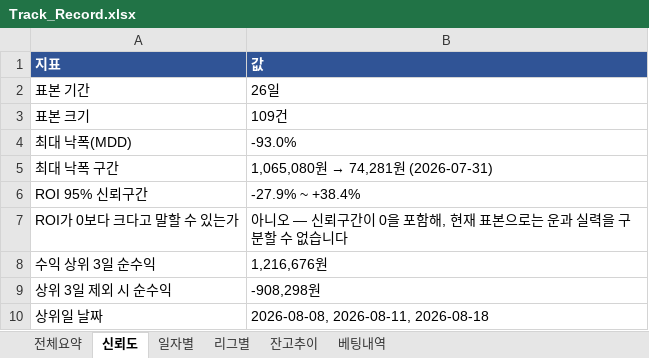
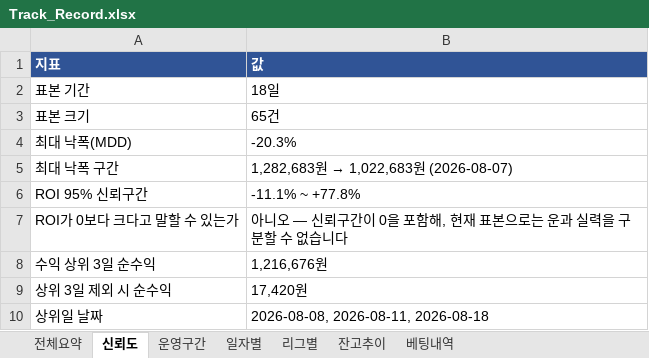
Before and after one commit to rushsis2203-commits/toto-analyzer-track-record, an Excel workbook: data/Track_Record.xlsx, sheet 신뢰도, drawn as a sheet; values as stored, in another font and other column widths than the file's, no borders; the diff names each change by its address in the sheet, - before the commit and + after, or states it on an @@ line.

```diff
--- a/data/Track_Record.xlsx (sheet 신뢰도)
+++ b/data/Track_Record.xlsx (sheet 신뢰도)
+sheet tab: 운영구간
-B2 (값): 26일
+B2 (값): 18일
-B3 (값): 109건
+B3 (값): 65건
-B4 (값): -93.0%
+B4 (값): -20.3%
@@ B5 (값): 1,065,080원 → 74,281원 (2026-07-31) → 1,282,683원 → 1,022,683원 (2026-08-07) @@
-B6 (값): -27.9% ~ +38.4%
+B6 (값): -11.1% ~ +77.8%
-B9 (값): -908,298원
+B9 (값): 17,420원
```
Also changed, not shown: sheet 베팅내역, sheet 잔고추이, sheet 일자별, sheet 리그별, sheet 전체요약, data/Pick_Calibration.xlsx.
